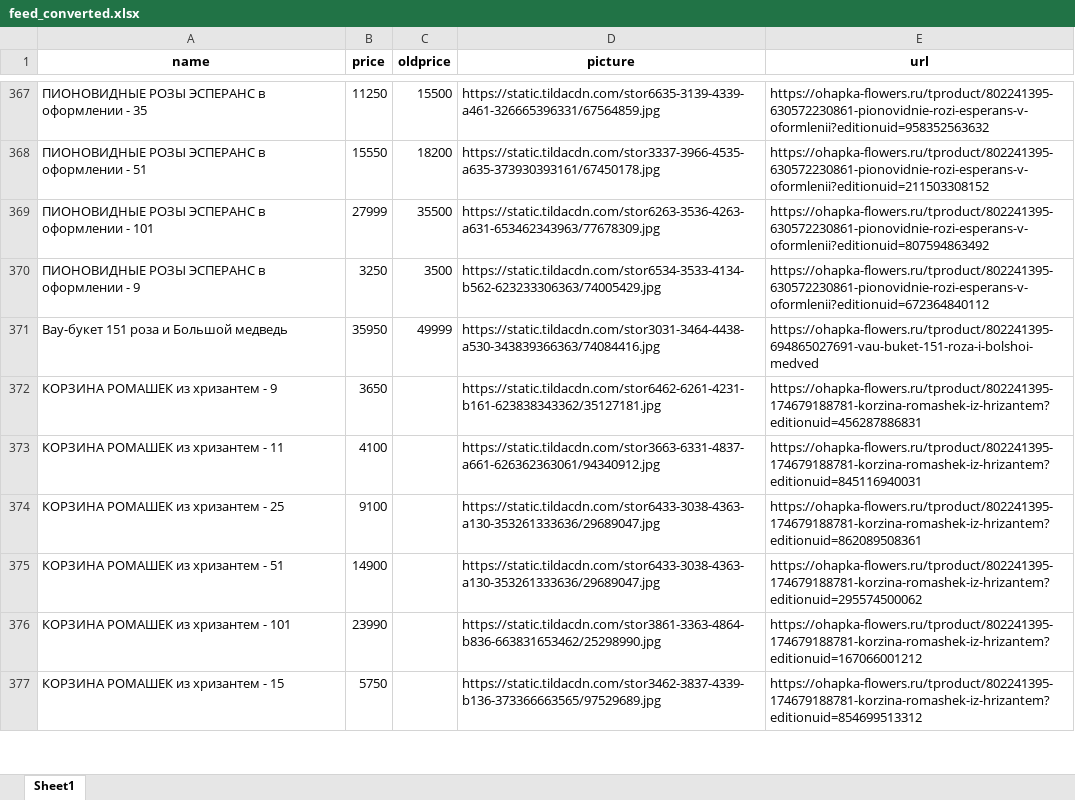
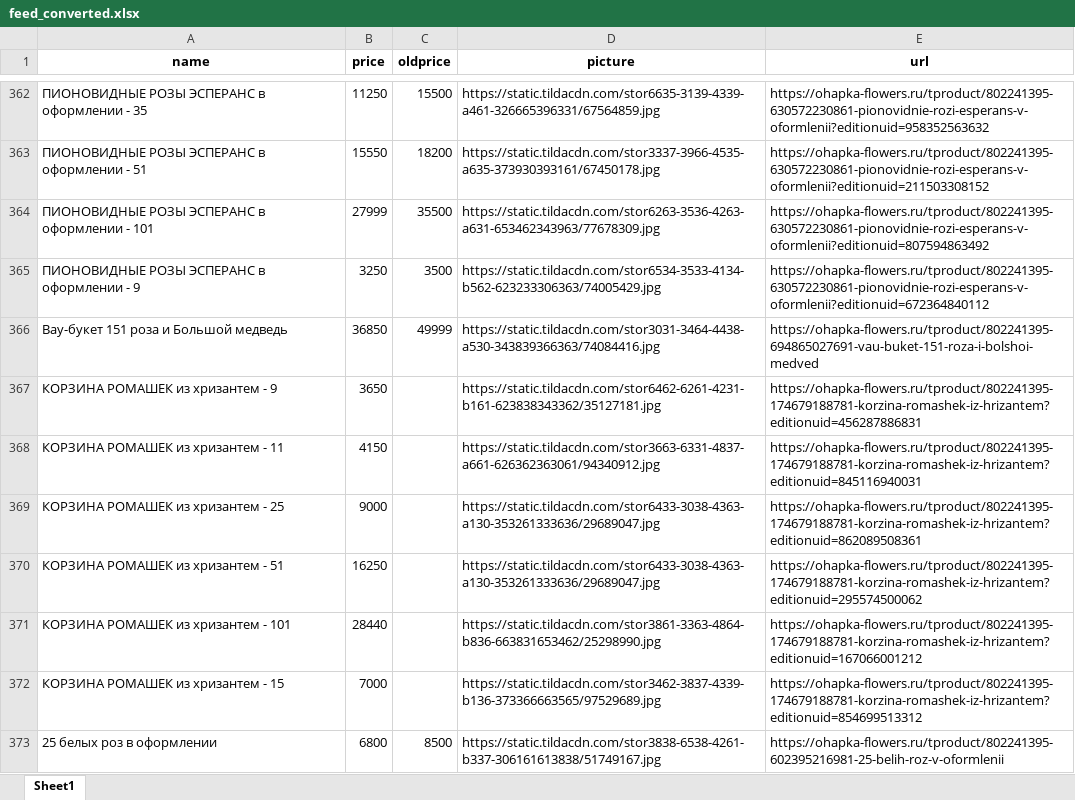
Before and after one commit to arikmax/ohapka-data, an Excel workbook: feed_converted.xlsx, sheet Sheet1, drawn as a sheet; only a part is shown, gaps mark what is left out; values as stored, in another font and other column widths than the file's, no borders; addresses are those after the commit; the diff covers the shown part only; the diff names each change by its address in the sheet, - before the commit and + after, or states it on an @@ line.

Commit message:
Add files via upload

```diff
--- a/feed_converted.xlsx (sheet Sheet1)
+++ b/feed_converted.xlsx (sheet Sheet1)
-B366 (price): 35950
+B366 (price): 36850
-B368 (price): 4100
+B368 (price): 4150
-B369 (price): 9100
+B369 (price): 9000
-B370 (price): 14900
+B370 (price): 16250
-B371 (price): 23990
+B371 (price): 28440
-B372 (price): 5750
+B372 (price): 7000
+row 373: 25 белых роз в оформлении | 6800 | 8500 | https://static.tildacdn.com/stor3838-6538-4261-b337-306161613838/51749167.jpg | https://ohapka-flowers.ru/tproduct/802241395-602395216981-25-belih-roz-v-oformlenii
```
Also changed, not shown: 7 added rows, 8 removed rows and 66 edited cells elsewhere in this sheet.
